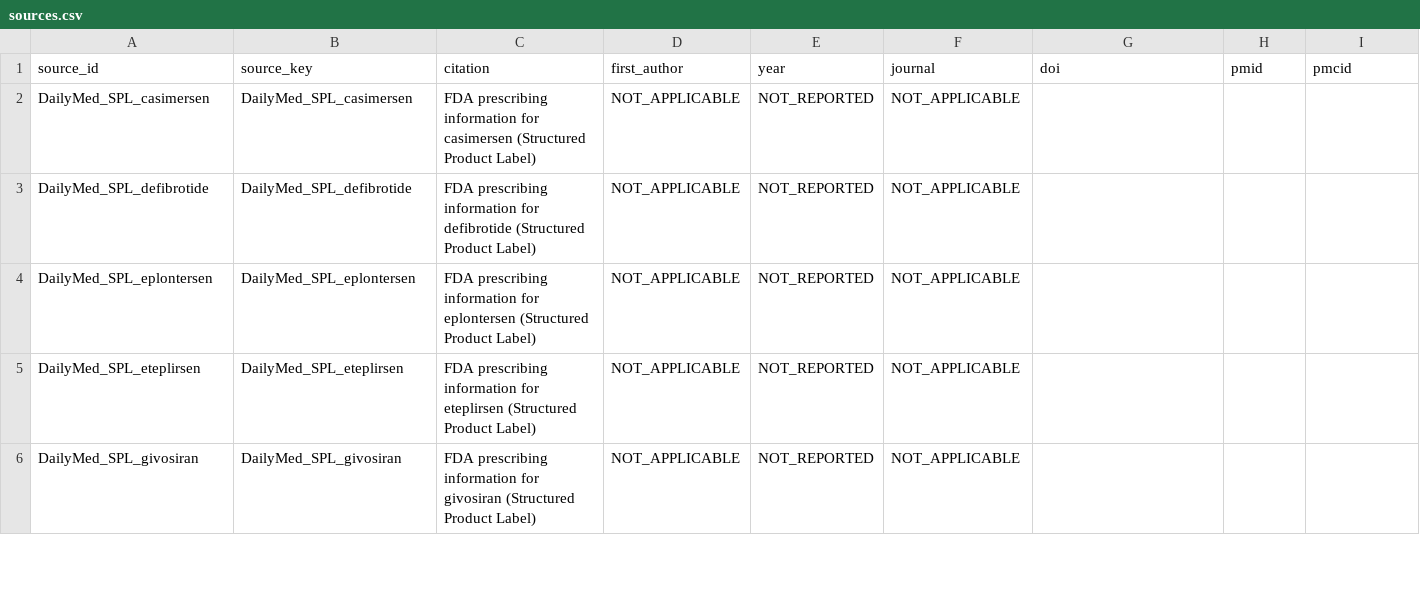
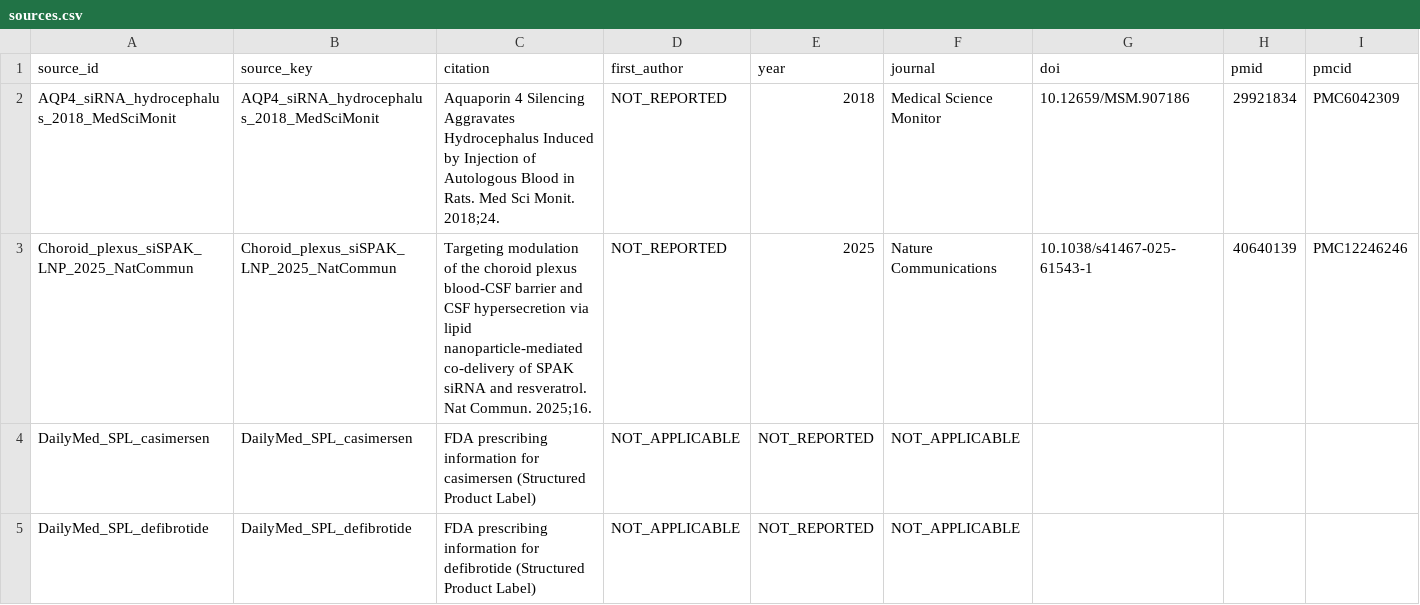
Before and after one commit to naviero1/Oligos, a CSV file: toxicity/hydrocephalus/data/sources.csv, drawn as a sheet; only a part is shown; the shorter side is filled out with more unchanged rows; rows hold the shown columns only; the diff names each change by its address in the sheet, - before the commit and + after, or states it on an @@ line.

Commit message:
Add nonclinical rows, first published sequences, and a designed control
904 rows / 34 oligonucleotides / 52 sources. Closes OI-04, partially closes
OI-02 and OI-03, and opens OI-08.

Two rodent studies put an oligonucleotide on BOTH sides of this endpoint:

  - A SPAK-targeting siRNA in a lipid nanoparticle PREVENTS ventriculomegaly in
    a kaolin-induced model. These rows populate tox_axis =
    therapeutic_ventricular_effect, which was declared in the schema and used by
    no row until now, and they are deliberately left ungraded: grading a
    prevented lesion on a harm scale would make a beneficial effect look like an
    absent one.
  - An AQP4-targeting siRNA AGGRAVATES ventriculomegaly in an intraventricular-
    haemorrhage model, measured against a scrambled non-targeting siRNA. That
    control is the first DESIGNED control in the dataset; everything else
    negative here is a comparator arm, a reported zero or a silent label. The
    gap that remains is recorded as new open item OI-08.

First sequences. The four SPAK duplexes are printed in full in their source's
Materials section, and each passes the sense/antisense reverse-complement check
on its 19-mer core with TT overhangs trimmed — a test that depends on no source
being correct. qc/validate.py now runs that check (30 checks, all passing).
Sequences remain NOT_REPORTED for all 25 clinical and marketed compounds, which
is where the Challenge's requirement actually bites; OI-02 stays open for them.

Both sources publish their ventricular measurements graphically only, so all
five rows are readout_is_qualitative=TRUE with readout_value=NOT_REPORTED. No
number was read off a figure.

```diff
--- a/toxicity/hydrocephalus/data/sources.csv
+++ b/toxicity/hydrocephalus/data/sources.csv
+row 2: AQP4_siRNA_hydrocephalus_2018_MedSciMonit | AQP4_siRNA_hydrocephalus_2018_MedSciMonit | Aquaporin 4 Silencing Aggravates Hydrocephalus Induced by Injection of Autologous Blood in Rats. Med Sci Monit. 2018;24. | NOT_REPORTED | 2018 | Medical Science Monitor | 10.12659/MSM.907186 | 29921834 | PMC6042309
+row 3: Choroid_plexus_siSPAK_LNP_2025_NatCommun | Choroid_plexus_siSPAK_LNP_2025_NatCommun | Targeting modulation of the choroid plexus blood-CSF barrier and CSF hypersecretion via lipid nanoparticle-mediated co-delivery of SPAK siRNA and resveratrol. Nat Commun. 2025;16. | NOT_REPORTED | 2025 | Nature Communications | 10.1038/s41467-025-61543-1 | 40640139 | PMC12246246
```
Also changed, not shown: toxicity/hydrocephalus/data/oligos.csv, 23 other files.
